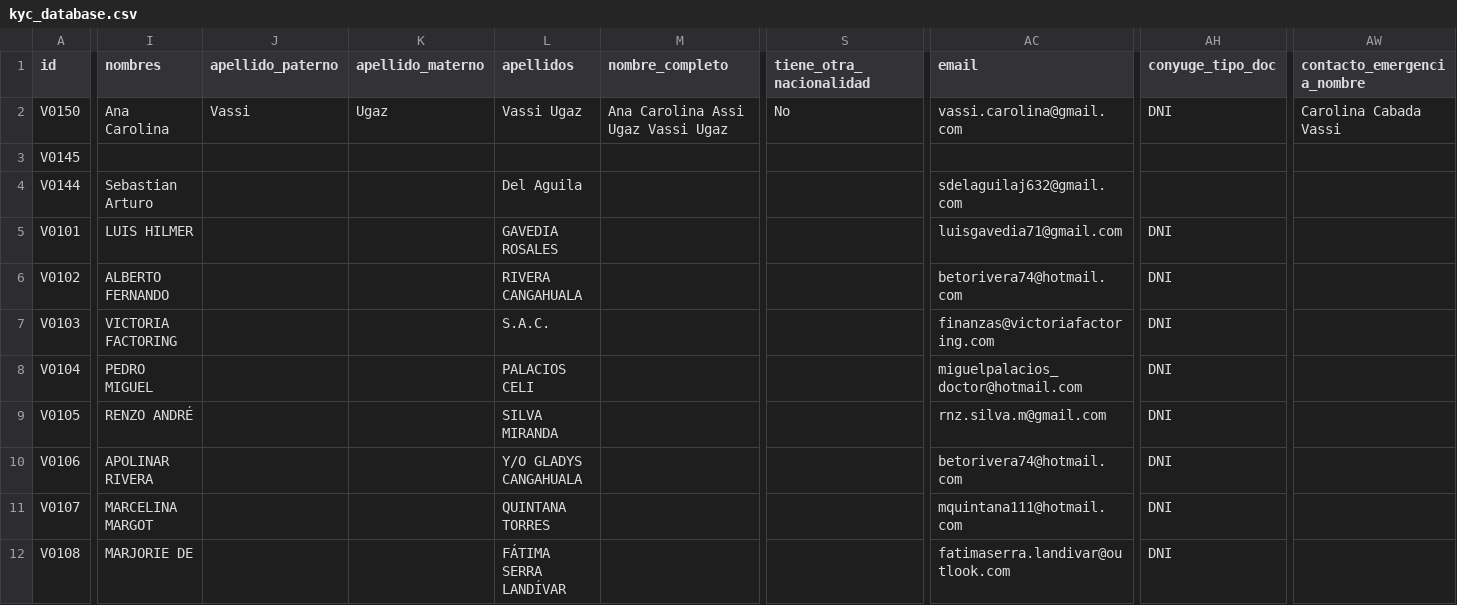
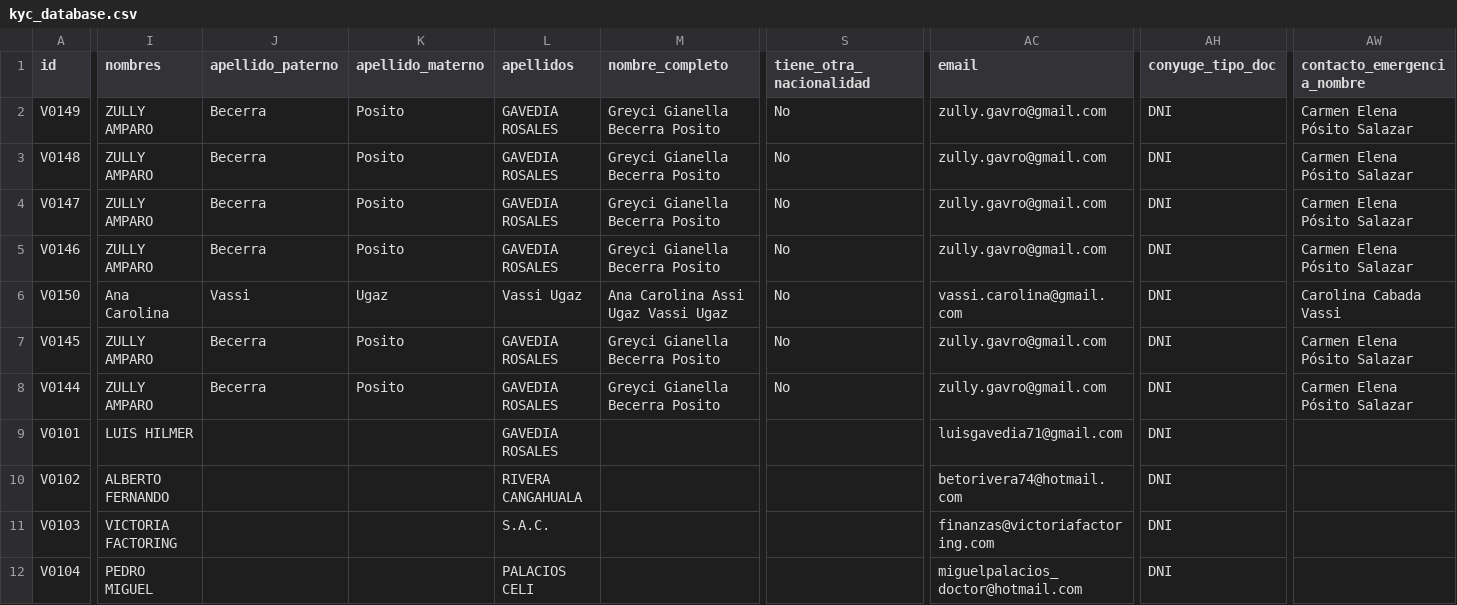
Before and after one commit to sdelaguilaj632-dev/mis-contratos-kyc, a CSV file: main/kyc_database.csv, drawn as a sheet; only a part is shown, gaps mark what is left out; the shorter side is filled out with more unchanged rows; addresses are those after the commit; rows hold the shown columns only; the diff covers the shown part only; the diff names each change by its address in the sheet, - before the commit and + after, or states it on an @@ line.

Commit message:
Mirror: Sync total KYC (52 registros)

```diff
--- a/main/kyc_database.csv
+++ b/main/kyc_database.csv
+row 2: V0149 | ZULLY AMPARO | Becerra | Posito | GAVEDIA ROSALES | Greyci Gianella Becerra Posito | No | zully.gavro@gmail.com | DNI | Carmen Elena Pósito Salazar
+row 3: V0148 | ZULLY AMPARO | Becerra | Posito | GAVEDIA ROSALES | Greyci Gianella Becerra Posito | No | zully.gavro@gmail.com | DNI | Carmen Elena Pósito Salazar
+row 4: V0147 | ZULLY AMPARO | Becerra | Posito | GAVEDIA ROSALES | Greyci Gianella Becerra Posito | No | zully.gavro@gmail.com | DNI | Carmen Elena Pósito Salazar
+row 5: V0146 | ZULLY AMPARO | Becerra | Posito | GAVEDIA ROSALES | Greyci Gianella Becerra Posito | No | zully.gavro@gmail.com | DNI | Carmen Elena Pósito Salazar
-I7 (nombres): (empty)
+I7 (nombres): ZULLY AMPARO
-J7:J8 (apellido_paterno): (empty)
+J7:J8 (apellido_paterno): Becerra
-K7:K8 (apellido_materno): (empty)
+K7:K8 (apellido_materno): Posito
-L7 (apellidos): (empty)
+L7 (apellidos): GAVEDIA ROSALES
-M7:M8 (nombre_completo): (empty)
+M7:M8 (nombre_completo): Greyci Gianella Becerra Posito
-S7:S8 (tiene_otra_nacionalidad): (empty)
+S7:S8 (tiene_otra_nacionalidad): No
-AC7 (email): (empty)
+AC7 (email): zully.gavro@gmail.com
-AH7:AH8 (conyuge_tipo_doc): (empty)
+AH7:AH8 (conyuge_tipo_doc): DNI
-AW7:AW8 (contacto_emergencia_nombre): (empty)
+AW7:AW8 (contacto_emergencia_nombre): Carmen Elena Pósito Salazar
-I8 (nombres): Sebastian Arturo
+I8 (nombres): ZULLY AMPARO
-L8 (apellidos): Del Aguila
+L8 (apellidos): GAVEDIA ROSALES
-AC8 (email): sdelaguilaj632@gmail.com
+AC8 (email): zully.gavro@gmail.com
```
Also changed, not shown: 54 edited cells elsewhere in this file.
